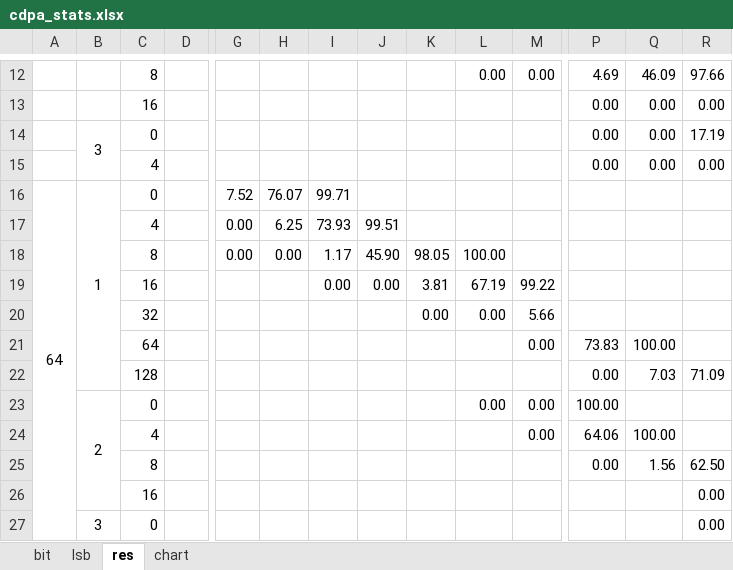
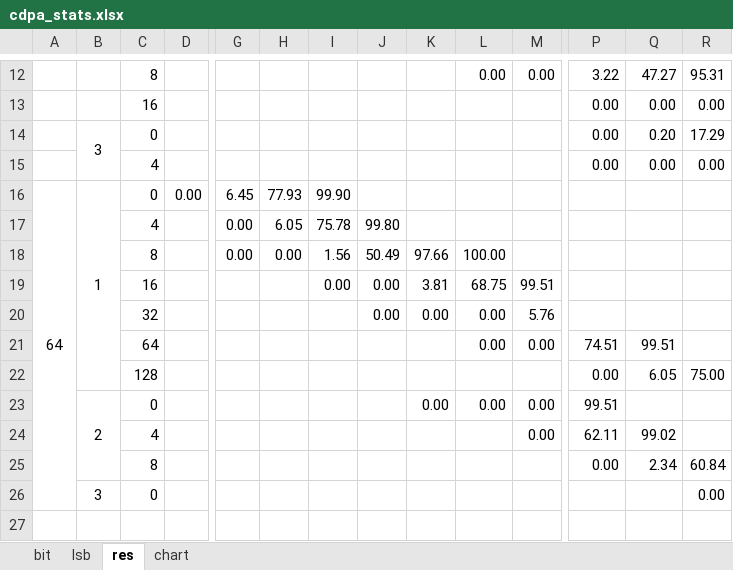
Before and after one commit to fortify-iq/cdpa, an Excel workbook: docs/cdpa_stats.xlsx, sheet res, drawn as a sheet; only a part is shown, gaps mark what is left out; values as stored, in another font and other column widths than the file's, no borders; conditional formats not drawn; removed rows and columns are numbered as before the commit, all else as after; rows hold the shown columns only; the diff covers the shown part only; the diff names each change by its address in the sheet, - before the commit and + after, or states it on an @@ line.

```diff
--- a/docs/cdpa_stats.xlsx (sheet res)
+++ b/docs/cdpa_stats.xlsx (sheet res)
-P12: 4.69
+P12: 3.22
-Q12: 46.09
+Q12: 47.27
-R12: 97.66
+R12: 95.31
-Q14: 0.00
+Q14: 0.20
-R14: 17.19
+R14: 17.29
-D16: (empty)
+D16: 0.00
-G16: 7.52
+G16: 6.45
-H16: 76.07
+H16: 77.93
-I16: 99.71
+I16: 99.90
-row 17:  |  | 4 |  | 0.00 | 6.25 | 73.93 | 99.51
+row 17:  |  | 4 |  | 0.00 | 6.05 | 75.78 | 99.80
-I18: 1.17
+I18: 1.56
-J18: 45.90
+J18: 50.49
-K18: 98.05
+K18: 97.66
-L19: 67.19
+L19: 68.75
-M19: 99.22
+M19: 99.51
-row 20:  |  | 32 |  |  |  |  |  | 0.00 | 0.00 | 5.66
-row 21:  |  | 64 |  |  |  |  |  |  |  | 0.00 | 73.83 | 100.00
-row 22:  |  | 128 |  |  |  |  |  |  |  |  | 0.00 | 7.03 | 71.09
-row 23:  | 2 | 0 |  |  |  |  |  |  | 0.00 | 0.00 | 100.00
-row 24:  |  | 4 |  |  |  |  |  |  |  | 0.00 | 64.06 | 100.00
+row 20:  |  | 32 |  |  |  |  | 0.00 | 0.00 | 0.00 | 5.76
+row 21:  |  | 64 |  |  |  |  |  |  | 0.00 | 0.00 | 74.51 | 99.51
+row 22:  |  | 128 |  |  |  |  |  |  |  |  | 0.00 | 6.05 | 75.00
+row 23:  | 2 | 0 |  |  |  |  |  | 0.00 | 0.00 | 0.00 | 99.51
+row 24:  |  | 4 |  |  |  |  |  |  |  | 0.00 | 62.11 | 99.02
-Q25: 1.56
+Q25: 2.34
-R25: 62.50
+R25: 60.84
-row 26:  |  | 16 |  |  |  |  |  |  |  |  |  |  | 0.00
```
Also changed, not shown: 1 added row, 1 removed row and 29 edited cells elsewhere in this sheet, sheet bit, sheet lsb, charts or pictures, 9 other files.
